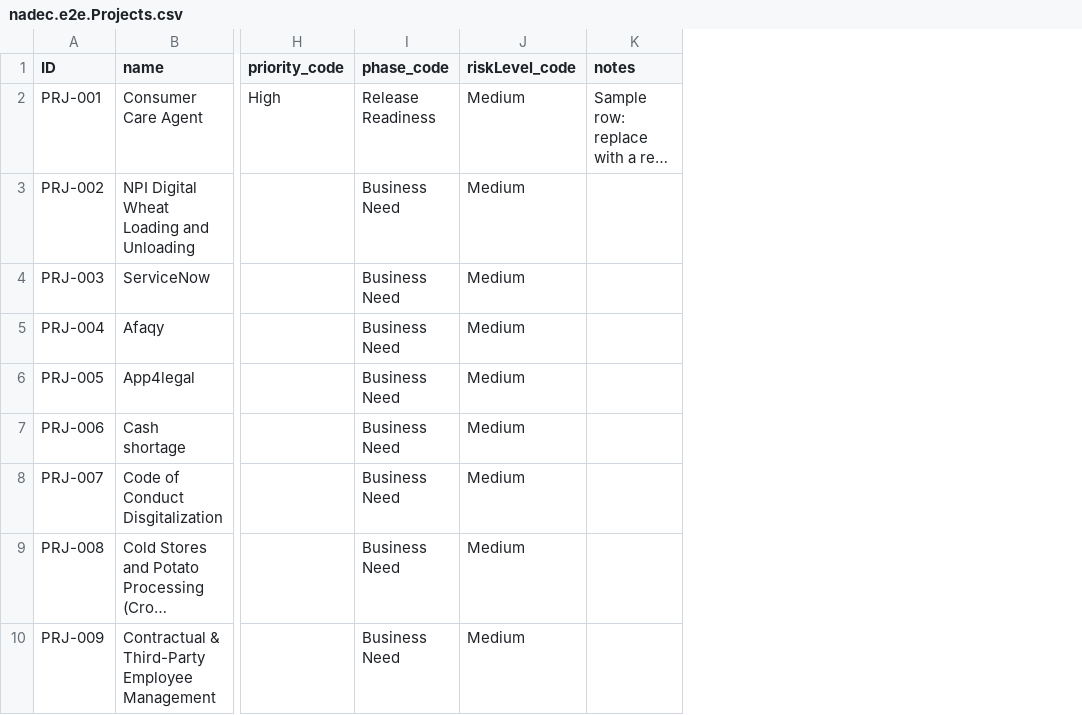
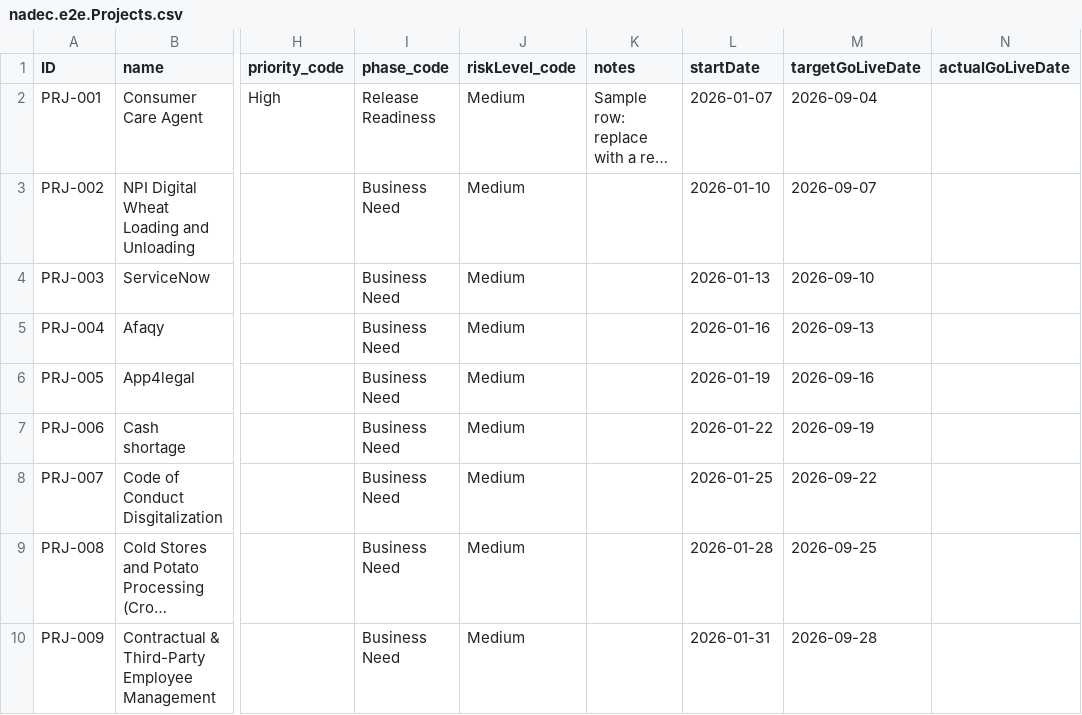
Before and after one commit to eco-Youssef-Kandil/e2e, a CSV file: db/data/nadec.e2e.Projects.csv, drawn as a sheet; only a part is shown, gaps mark what is left out; long unchanged cells end in …; the diff names each change by its address in the sheet, - before the commit and + after, or states it on an @@ line.

```diff
--- a/db/data/nadec.e2e.Projects.csv
+++ b/db/data/nadec.e2e.Projects.csv
+column L (startDate), rows 2-10: 2026-01-07 | 2026-01-10 | 2026-01-13 | 2026-01-16 | 2026-01-19 | 2026-01-22 | 2026-01-25 | 2026-01-28 | 2026-01-31
+column M (targetGoLiveDate), rows 2-10: 2026-09-04 | 2026-09-07 | 2026-09-10 | 2026-09-13 | 2026-09-16 | 2026-09-19 | 2026-09-22 | 2026-09-25 | 2026-09-28
+column N (actualGoLiveDate), empty
```
Also changed, not shown: 14 other files.
